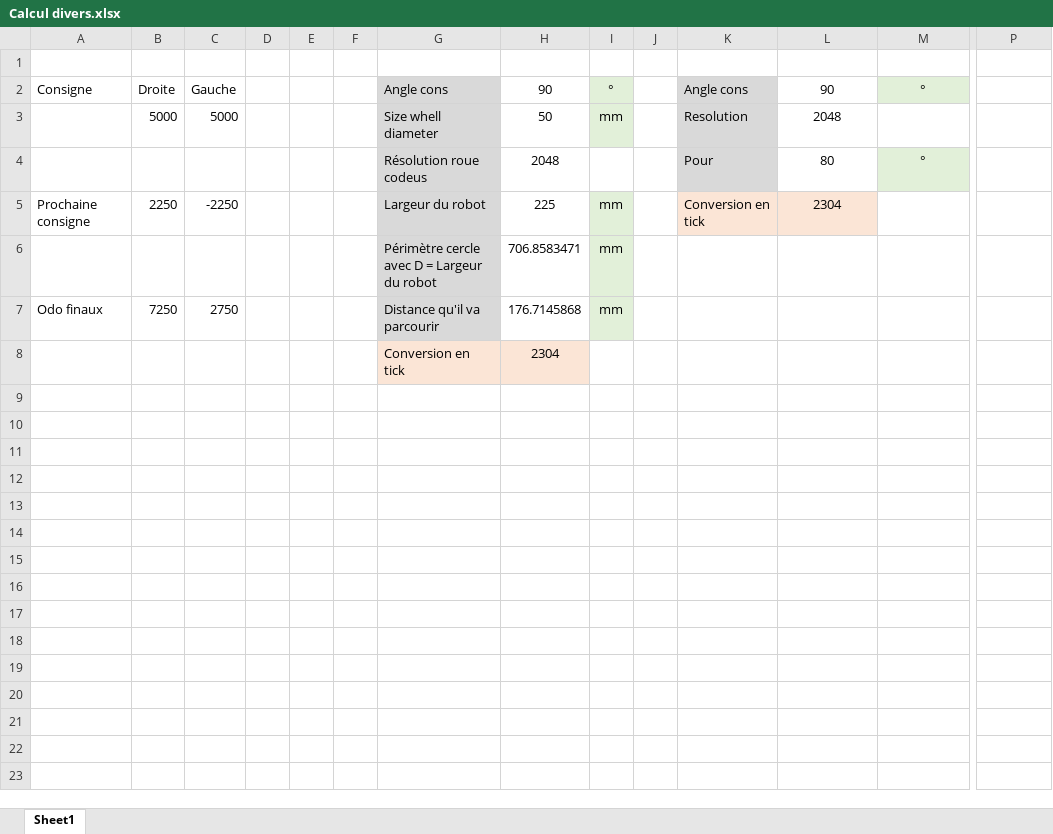
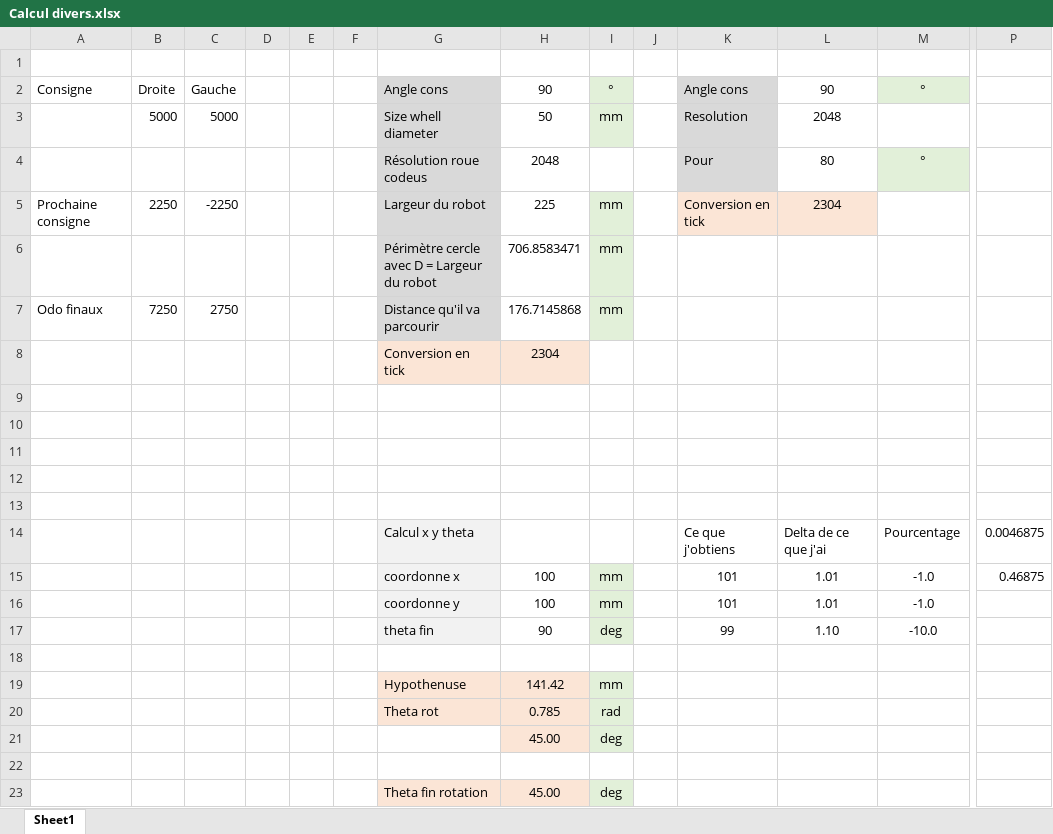
Before and after one commit to Darkzveller/CRAC-TEAM-PERSONNAL, an Excel workbook: CodeBaseRoulanteOTA/Calcul divers.xlsx, sheet Sheet1, drawn as a sheet; only a part is shown, gaps mark what is left out; values as stored, in another font and other column widths than the file's, no borders; rows hold the shown columns only; the diff names each change by its address in the sheet, - before the commit and + after, or states it on an @@ line.

Commit message:
Mise en place du mouvement x y theta, a régler probleme de précision

```diff
--- a/CodeBaseRoulanteOTA/Calcul divers.xlsx (sheet Sheet1)
+++ b/CodeBaseRoulanteOTA/Calcul divers.xlsx (sheet Sheet1)
+row 9: (empty)
+row 10: (empty)
+row 11: (empty)
+row 12: (empty)
+row 13: (empty)
+row 14:  |  |  |  |  |  | Calcul x y theta |  |  |  | Ce que j'obtiens | Delta de ce que j'ai | Pourcentage | 0.0046875
+row 15:  |  |  |  |  |  | coordonne x | 100 | mm |  | 101 | 1.01 | -1.0 | 0.46875
+row 16:  |  |  |  |  |  | coordonne y | 100 | mm |  | 101 | 1.01 | -1.0
+row 17:  |  |  |  |  |  | theta fin | 90 | deg |  | 99 | 1.10 | -10.0
+row 18: (empty)
+row 19:  |  |  |  |  |  | Hypothenuse | 141.42 | mm
+row 20:  |  |  |  |  |  | Theta rot | 0.785 | rad
+row 21:  |  |  |  |  |  |  | 45.00 | deg
+row 22: (empty)
+row 23:  |  |  |  |  |  | Theta fin rotation | 45.00 | deg
```
Also changed, not shown: 12 other files.
